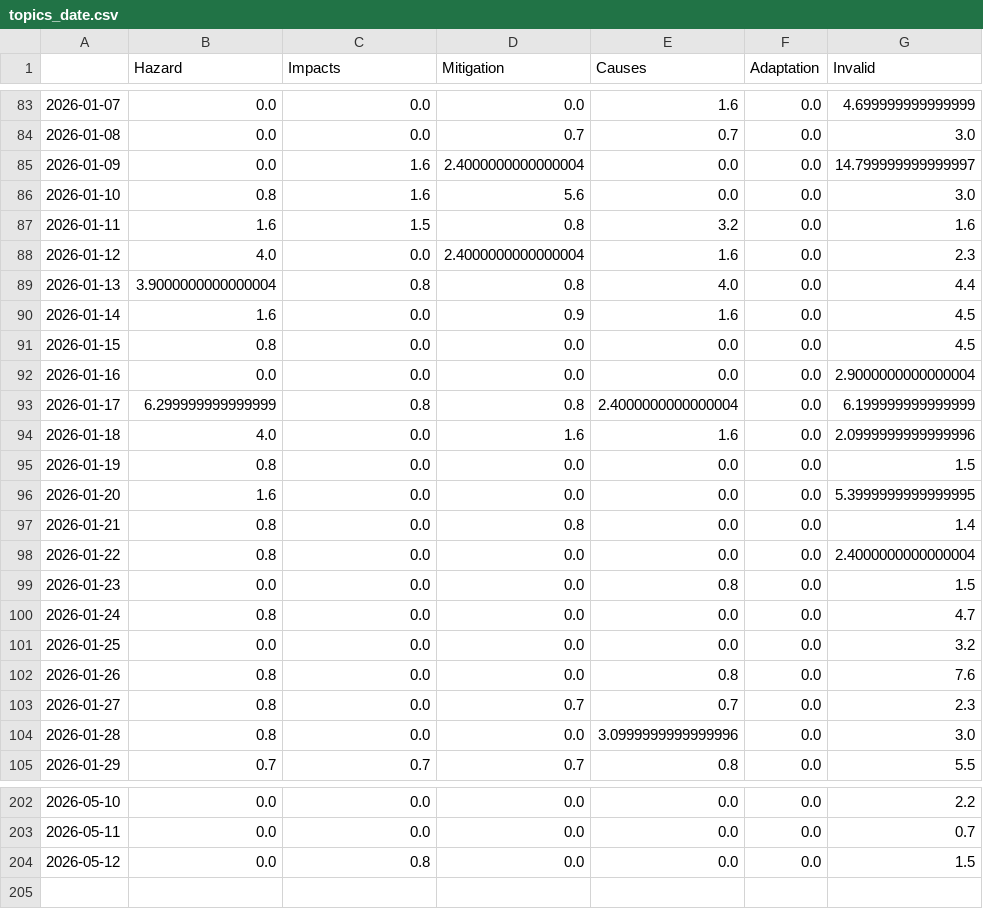
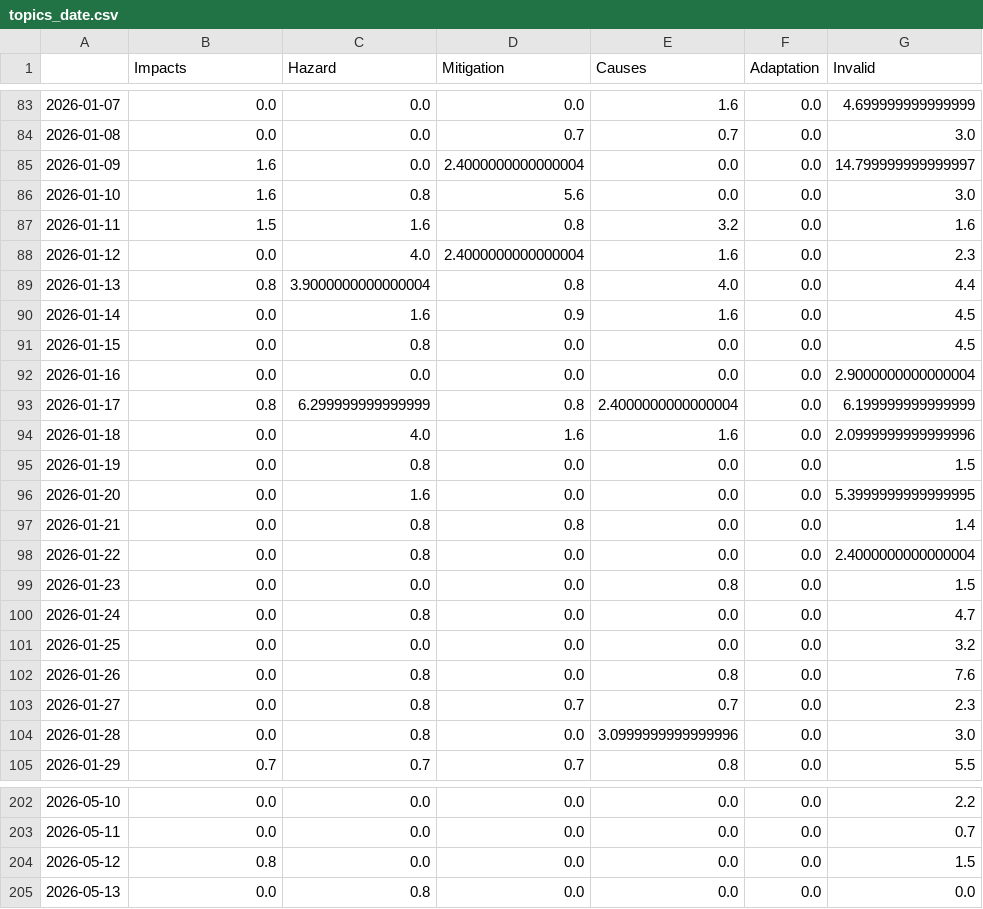
Before and after one commit to MarcoL95-news/avalancheIsComing, a CSV file: csv/topics_date.csv, drawn as a sheet; only a part is shown, gaps mark what is left out; the diff covers the shown part only.

```diff
--- a/csv/topics_date.csv
+++ b/csv/topics_date.csv
@@ -1 +1 @@
-,Hazard,Impacts,Mitigation,Causes,Adaptation,Invalid
+,Impacts,Hazard,Mitigation,Causes,Adaptation,Invalid
@@ -84,22 +84,22 @@
 2026-01-08,0.0,0.0,0.7,0.7,0.0,3.0
-2026-01-09,0.0,1.6,2.4000000000000004,0.0,0.0,14.799999999999997
-2026-01-10,0.8,1.6,5.6,0.0,0.0,3.0
-2026-01-11,1.6,1.5,0.8,3.2,0.0,1.6
-2026-01-12,4.0,0.0,2.4000000000000004,1.6,0.0,2.3
-2026-01-13,3.9000000000000004,0.8,0.8,4.0,0.0,4.4
-2026-01-14,1.6,0.0,0.9,1.6,0.0,4.5
-2026-01-15,0.8,0.0,0.0,0.0,0.0,4.5
+2026-01-09,1.6,0.0,2.4000000000000004,0.0,0.0,14.799999999999997
+2026-01-10,1.6,0.8,5.6,0.0,0.0,3.0
+2026-01-11,1.5,1.6,0.8,3.2,0.0,1.6
+2026-01-12,0.0,4.0,2.4000000000000004,1.6,0.0,2.3
+2026-01-13,0.8,3.9000000000000004,0.8,4.0,0.0,4.4
+2026-01-14,0.0,1.6,0.9,1.6,0.0,4.5
+2026-01-15,0.0,0.8,0.0,0.0,0.0,4.5
 2026-01-16,0.0,0.0,0.0,0.0,0.0,2.9000000000000004
-2026-01-17,6.299999999999999,0.8,0.8,2.4000000000000004,0.0,6.199999999999999
-2026-01-18,4.0,0.0,1.6,1.6,0.0,2.0999999999999996
-2026-01-19,0.8,0.0,0.0,0.0,0.0,1.5
-2026-01-20,1.6,0.0,0.0,0.0,0.0,5.3999999999999995
-2026-01-21,0.8,0.0,0.8,0.0,0.0,1.4
-2026-01-22,0.8,0.0,0.0,0.0,0.0,2.4000000000000004
+2026-01-17,0.8,6.299999999999999,0.8,2.4000000000000004,0.0,6.199999999999999
+2026-01-18,0.0,4.0,1.6,1.6,0.0,2.0999999999999996
+2026-01-19,0.0,0.8,0.0,0.0,0.0,1.5
+2026-01-20,0.0,1.6,0.0,0.0,0.0,5.3999999999999995
+2026-01-21,0.0,0.8,0.8,0.0,0.0,1.4
+2026-01-22,0.0,0.8,0.0,0.0,0.0,2.4000000000000004
 2026-01-23,0.0,0.0,0.0,0.8,0.0,1.5
-2026-01-24,0.8,0.0,0.0,0.0,0.0,4.7
+2026-01-24,0.0,0.8,0.0,0.0,0.0,4.7
 2026-01-25,0.0,0.0,0.0,0.0,0.0,3.2
-2026-01-26,0.8,0.0,0.0,0.8,0.0,7.6
-2026-01-27,0.8,0.0,0.7,0.7,0.0,2.3
-2026-01-28,0.8,0.0,0.0,3.0999999999999996,0.0,3.0
+2026-01-26,0.0,0.8,0.0,0.8,0.0,7.6
+2026-01-27,0.0,0.8,0.7,0.7,0.0,2.3
+2026-01-28,0.0,0.8,0.0,3.0999999999999996,0.0,3.0
 2026-01-29,0.7,0.7,0.7,0.8,0.0,5.5
@@ -203,2 +203,3 @@
 2026-05-11,0.0,0.0,0.0,0.0,0.0,0.7
-2026-05-12,0.0,0.8,0.0,0.0,0.0,1.5
+2026-05-12,0.8,0.0,0.0,0.0,0.0,1.5
+2026-05-13,0.0,0.8,0.0,0.0,0.0,0.0
```
Also changed, not shown: 107 edited cells elsewhere in this file, 5 other files.
